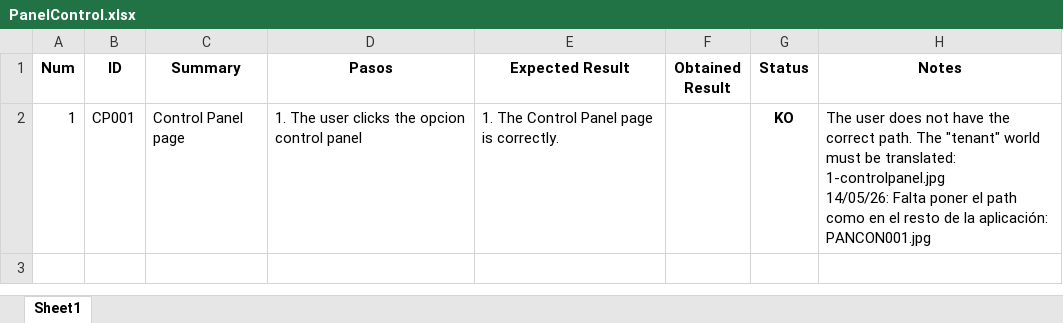
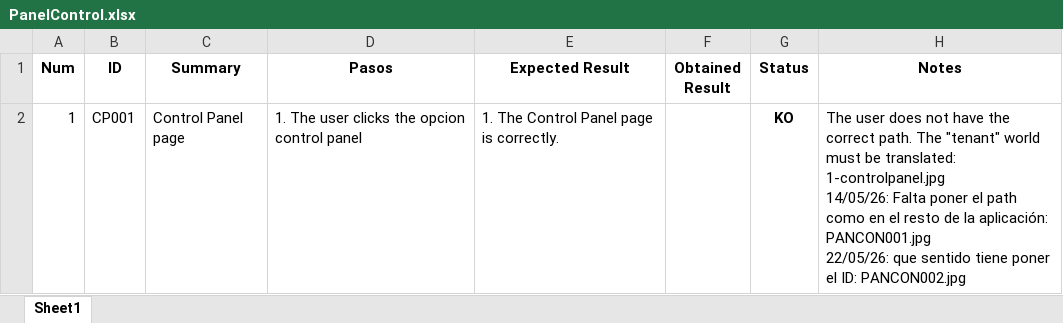
Before and after one commit to ngp223/Kovai, an Excel workbook: Web/TestCasesWeb/PanelControl.xlsx, sheet Sheet1, drawn as a sheet; values as stored, in another font and other column widths than the file's, no borders; conditional formats not drawn; ↵ is a line break in a cell; the diff names each change by its address in the sheet, - before the commit and + after, or states it on an @@ line.

```diff
--- a/Web/TestCasesWeb/PanelControl.xlsx (sheet Sheet1)
+++ b/Web/TestCasesWeb/PanelControl.xlsx (sheet Sheet1)
-H2 (Notes): …aplicación: PANCON001.jpg
+H2 (Notes): …aplicación: PANCON001.jpg ↵ 22/05/26: que sentido tiene poner el ID: PANCON002.jpg
```
Also changed, not shown: App/TestCases_App/User_admin.xlsx.
